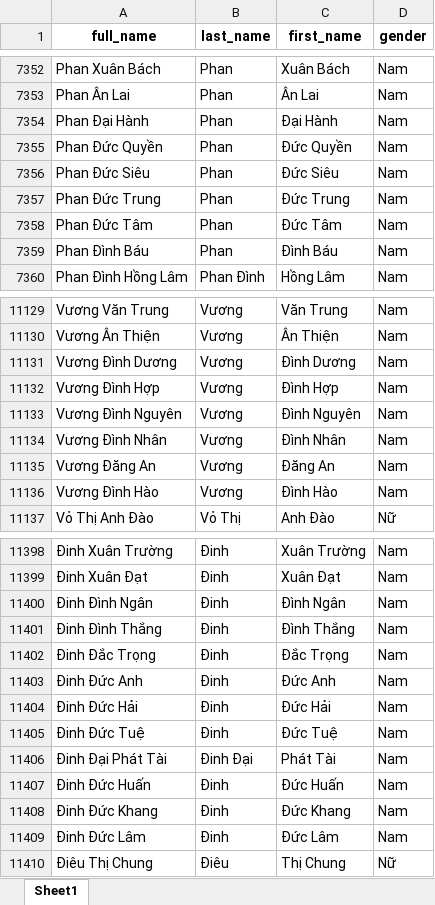
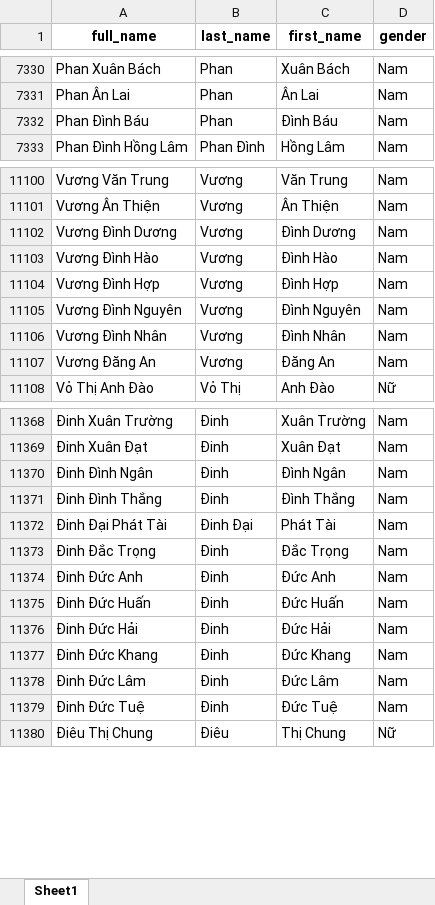
Before and after one commit to locle1011/Gender-Classification-Based-on-Vietnamese-Names, an Excel workbook: data/clean_data.xlsx, sheet Sheet1, drawn as a sheet; only a part is shown, gaps mark what is left out; values as stored, in another font and other column widths than the file's, no borders; removed rows and columns are numbered as before the commit, all else as after; the diff covers the shown part only; the diff names each change by its address in the sheet, - before the commit and + after, or states it on an @@ line.

```diff
--- a/data/clean_data.xlsx (sheet Sheet1)
+++ b/data/clean_data.xlsx (sheet Sheet1)
-row 7354: Phan Ðại Hành | Phan | Ðại Hành | Nam
-row 7355: Phan Ðức Quyền | Phan | Ðức Quyền | Nam
-row 7356: Phan Ðức Siêu | Phan | Ðức Siêu | Nam
-row 7357: Phan Ðức Trung | Phan | Ðức Trung | Nam
-row 7358: Phan Ðức Tâm | Phan | Ðức Tâm | Nam
-A11102 (full_name): Vương Ðình Dương
+A11102 (full_name): Vương Đình Dương
-C11102 (first_name): Ðình Dương
+C11102 (first_name): Đình Dương
-row 11132: Vương Ðình Hợp | Vương | Ðình Hợp | Nam
-row 11133: Vương Ðình Nguyên | Vương | Ðình Nguyên | Nam
-row 11134: Vương Ðình Nhân | Vương | Ðình Nhân | Nam
-row 11135: Vương Ðăng An | Vương | Ðăng An | Nam
+row 11104: Vương Đình Hợp | Vương | Đình Hợp | Nam
+row 11105: Vương Đình Nguyên | Vương | Đình Nguyên | Nam
+row 11106: Vương Đình Nhân | Vương | Đình Nhân | Nam
+row 11107: Vương Đăng An | Vương | Đăng An | Nam
-A11370 (full_name): Đinh Ðình Ngân
+A11370 (full_name): Đinh Đình Ngân
-C11370 (first_name): Ðình Ngân
+C11370 (first_name): Đình Ngân
-A11371 (full_name): Đinh Ðình Thắng
+A11371 (full_name): Đinh Đình Thắng
-C11371 (first_name): Ðình Thắng
+C11371 (first_name): Đình Thắng
-row 11402: Đinh Ðắc Trọng | Đinh | Ðắc Trọng | Nam
-row 11403: Đinh Ðức Anh | Đinh | Ðức Anh | Nam
-row 11404: Đinh Ðức Hải | Đinh | Ðức Hải | Nam
-row 11405: Đinh Ðức Tuệ | Đinh | Ðức Tuệ | Nam
+row 11373: Đinh Đắc Trọng | Đinh | Đắc Trọng | Nam
+row 11374: Đinh Đức Anh | Đinh | Đức Anh | Nam
+row 11376: Đinh Đức Hải | Đinh | Đức Hải | Nam
+row 11379: Đinh Đức Tuệ | Đinh | Đức Tuệ | Nam
```
Also changed, not shown: 68 added rows, 95 removed rows, 25 moved rows and 203 edited cells elsewhere in this sheet, data/raw_data.xlsx, 1 other file.
